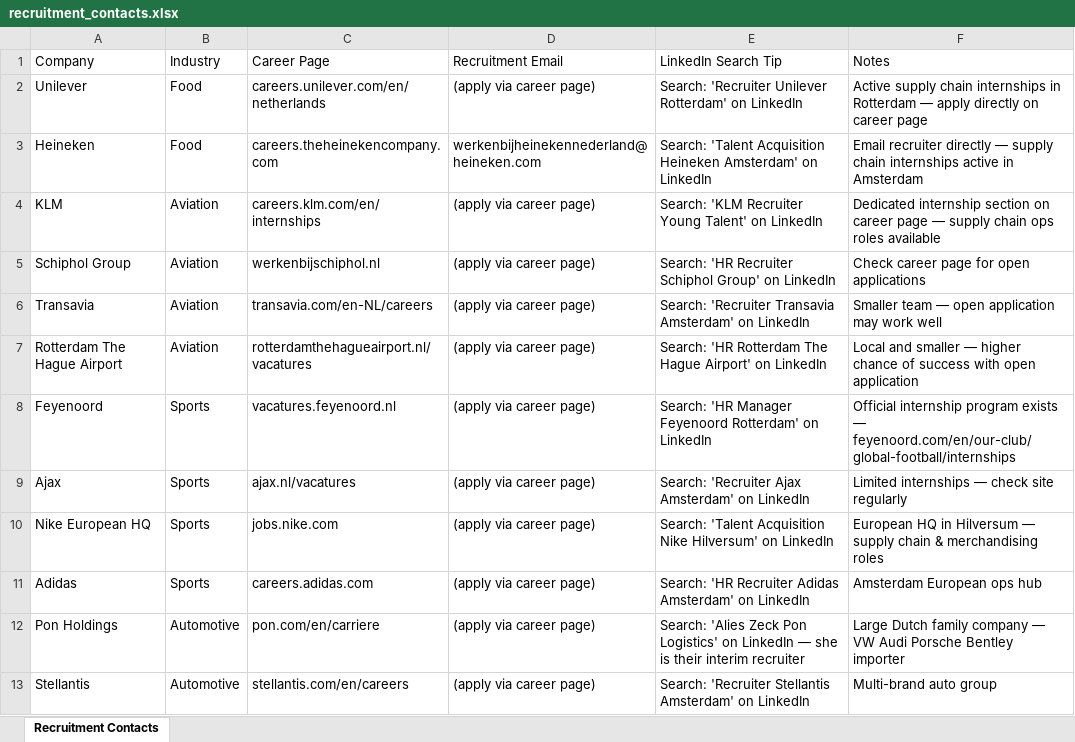
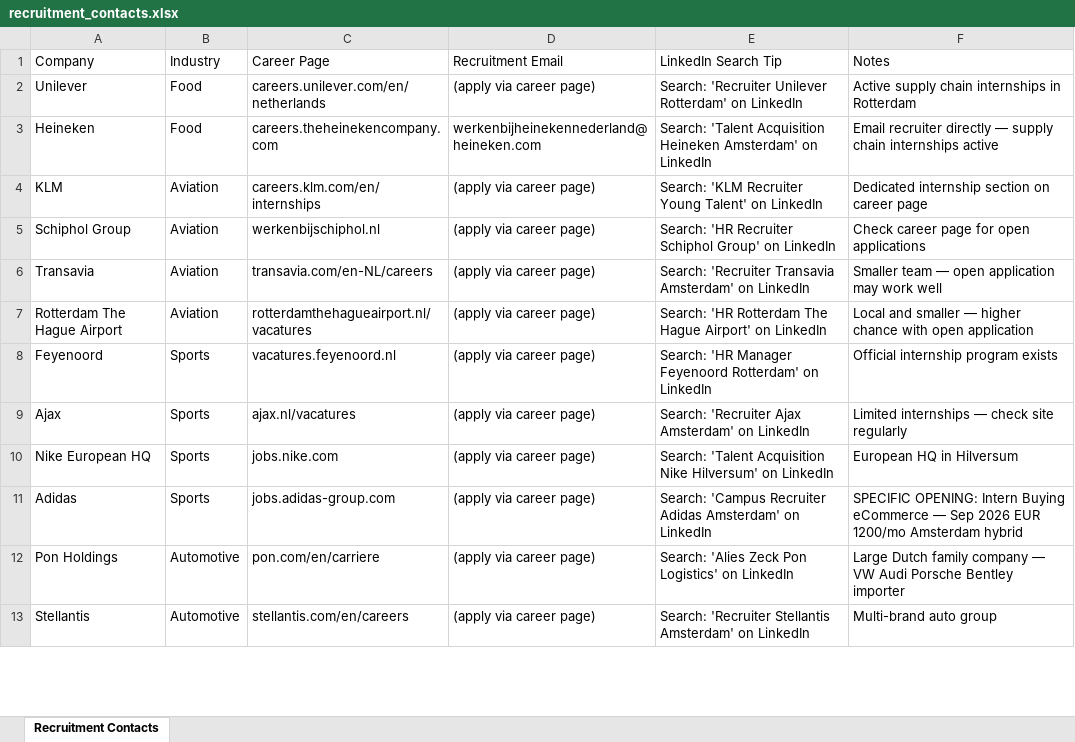
Before and after one commit to Pinda-619/tic-tac-toe, an Excel workbook: Intership/recruitment_contacts.xlsx, sheet Recruitment Contacts, drawn as a sheet; only a part is shown; values as stored, in another font and other column widths than the file's, no borders; table styles not drawn; the diff covers the shown part only; the diff names each change by its address in the sheet, - before the commit and + after, or states it on an @@ line.

Commit message:
Rebuild Excel files with all EV companies and specific openings included

```diff
--- a/Intership/recruitment_contacts.xlsx (sheet Recruitment Contacts)
+++ b/Intership/recruitment_contacts.xlsx (sheet Recruitment Contacts)
-F2 (Notes): …in Rotterdam — apply directly on career page
+F2 (Notes): …in Rotterdam
-F3 (Notes): …internships active in Amsterdam
+F3 (Notes): …internships active
-F4 (Notes): …career page — supply chain ops roles available
+F4 (Notes): …career page
-F7 (Notes): …higher chance of success with open…
+F7 (Notes): …higher chance with open…
-F8 (Notes): …program exists — feyenoord.com/en/our-club/global-football/internships
+F8 (Notes): …program exists
-F10 (Notes): European HQ in Hilversum — supply chain & merchandising roles
+F10 (Notes): European HQ in Hilversum
-C11 (Career Page): careers.adidas.com
+C11 (Career Page): jobs.adidas-group.com
-E11 (LinkedIn Search Tip): Search: 'HR Recruiter Adidas…
+E11 (LinkedIn Search Tip): Search: 'Campus Recruiter Adidas…
-F11 (Notes): Amsterdam European ops hub
+F11 (Notes): SPECIFIC OPENING: Intern Buying eCommerce — Sep 2026 EUR 1200/mo Amsterdam hybrid
-E12 (LinkedIn Search Tip): …on LinkedIn — she is their interim recruiter
+E12 (LinkedIn Search Tip): …on LinkedIn
```
Also changed, not shown: 9 added rows and 3 edited cells elsewhere in this sheet, Intership/target_companies.xlsx, 3 other files.
